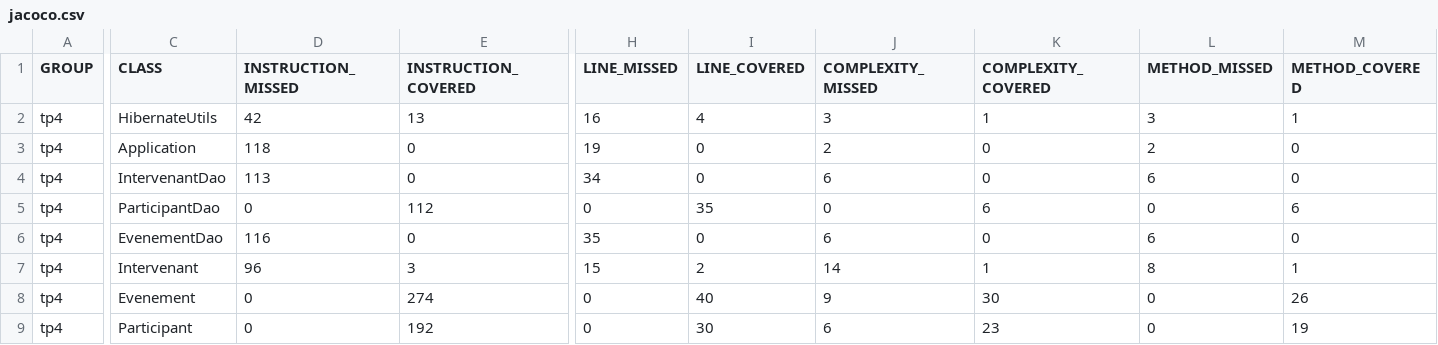
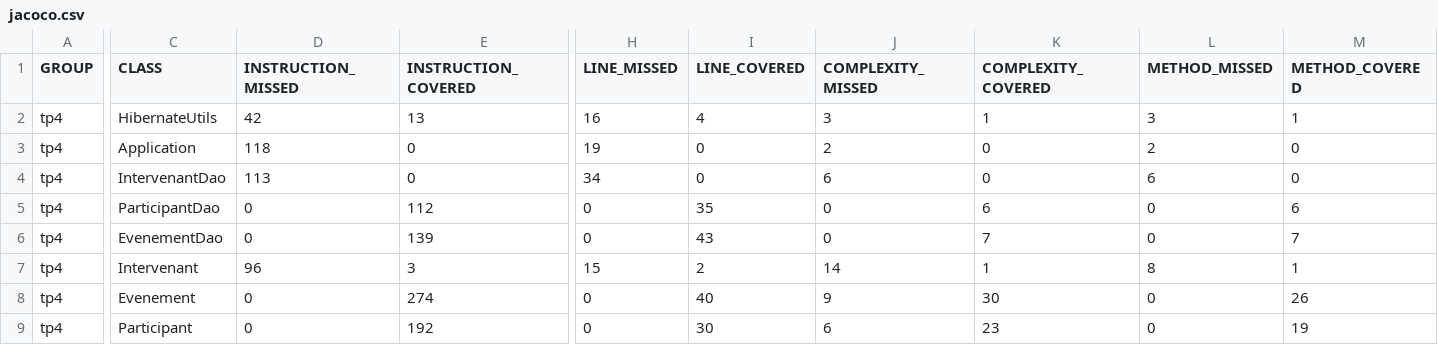
Before and after one commit to Amaryllis25/ProjetJ2E, a CSV file: target/site/jacoco/jacoco.csv, drawn as a sheet; only a part is shown, gaps mark what is left out; the diff names each change by its address in the sheet, - before the commit and + after, or states it on an @@ line.

```diff
--- a/target/site/jacoco/jacoco.csv
+++ b/target/site/jacoco/jacoco.csv
-D6 (INSTRUCTION_MISSED): 116
+D6 (INSTRUCTION_MISSED): 0
-E6 (INSTRUCTION_COVERED): 0
+E6 (INSTRUCTION_COVERED): 139
-H6 (LINE_MISSED): 35
+H6 (LINE_MISSED): 0
-I6 (LINE_COVERED): 0
+I6 (LINE_COVERED): 43
-J6 (COMPLEXITY_MISSED): 6
+J6 (COMPLEXITY_MISSED): 0
-K6 (COMPLEXITY_COVERED): 0
+K6 (COMPLEXITY_COVERED): 7
-L6 (METHOD_MISSED): 6
+L6 (METHOD_MISSED): 0
-M6 (METHOD_COVERED): 0
+M6 (METHOD_COVERED): 7
```
Also changed, not shown: 17 other files.
